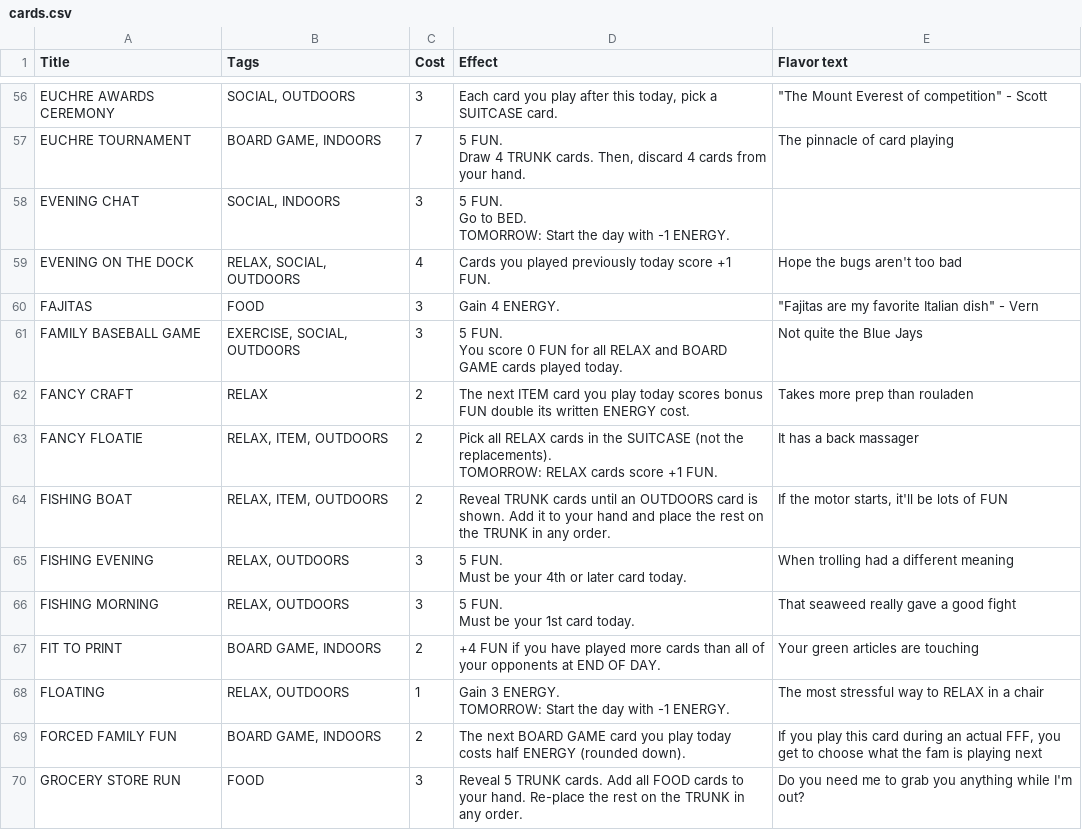
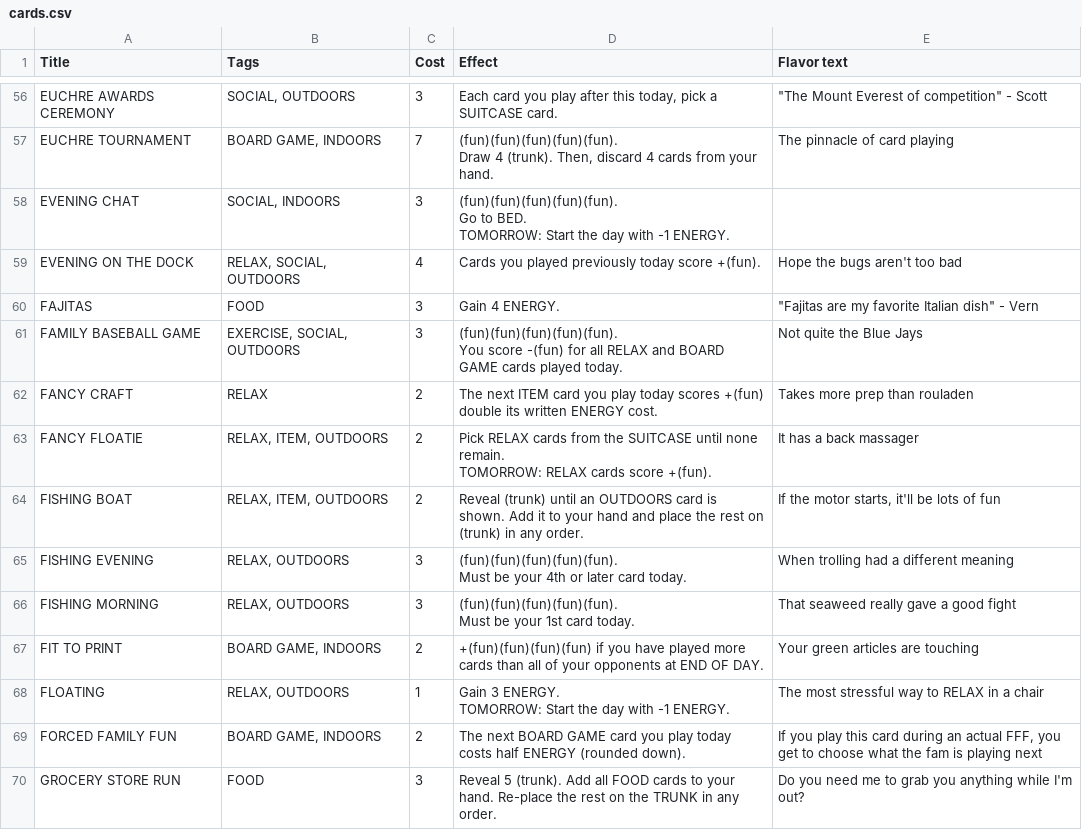
Before and after one commit to SamMaier/thenosthecardgame, a CSV file: cards.csv, drawn as a sheet; only a part is shown, gaps mark what is left out; ↵ is a line break in a cell; the diff covers the shown part only; the diff names each change by its address in the sheet, - before the commit and + after, or states it on an @@ line.

Commit message:
Added script for translating cards.csv to design

```diff
--- a/cards.csv
+++ b/cards.csv
-D57 (Effect): 5 FUN. ↵ Draw 4 TRUNK cards. Then, discard…
+D57 (Effect): (fun)(fun)(fun)(fun)(fun). ↵ Draw 4 (trunk). Then, discard…
-D58 (Effect): 5 FUN. ↵ Go to…
+D58 (Effect): (fun)(fun)(fun)(fun)(fun). ↵ Go to…
-D59 (Effect): …today score +1 FUN.
+D59 (Effect): …today score +(fun).
-D61 (Effect): 5 FUN. ↵ You score 0 FUN for all…
+D61 (Effect): (fun)(fun)(fun)(fun)(fun). ↵ You score -(fun) for all…
-D62 (Effect): …today scores bonus FUN double its…
+D62 (Effect): …today scores +(fun) double its…
-D63 (Effect): Pick all RELAX cards in the SUITCASE (not the replacements). ↵ TOMORROW: RELAX cards score +1 FUN.
+D63 (Effect): Pick RELAX cards from the SUITCASE until none remain. ↵ TOMORROW: RELAX cards score +(fun).
-D64 (Effect): Reveal TRUNK cards until an OUTDOORS card is shown. Add it to your hand and place the rest on the TRUNK in any…
+D64 (Effect): Reveal (trunk) until an OUTDOORS card is shown. Add it to your hand and place the rest on (trunk) in any…
-E64 (Flavor text): If the motor starts, it'll be lots of FUN
+E64 (Flavor text): If the motor starts, it'll be lots of fun
-D65 (Effect): 5 FUN. ↵ Must be…
+D65 (Effect): (fun)(fun)(fun)(fun)(fun). ↵ Must be…
-D66 (Effect): 5 FUN. ↵ Must be your 1st card today.
+D66 (Effect): (fun)(fun)(fun)(fun)(fun). ↵ Must be your 1st card today.
-D67 (Effect): +4 FUN if you…
+D67 (Effect): +(fun)(fun)(fun)(fun) if you…
-D70 (Effect): Reveal 5 TRUNK cards. Add all…
+D70 (Effect): Reveal 5 (trunk). Add all…
```
Also changed, not shown: 120 edited cells elsewhere in this file, 3 other files.
